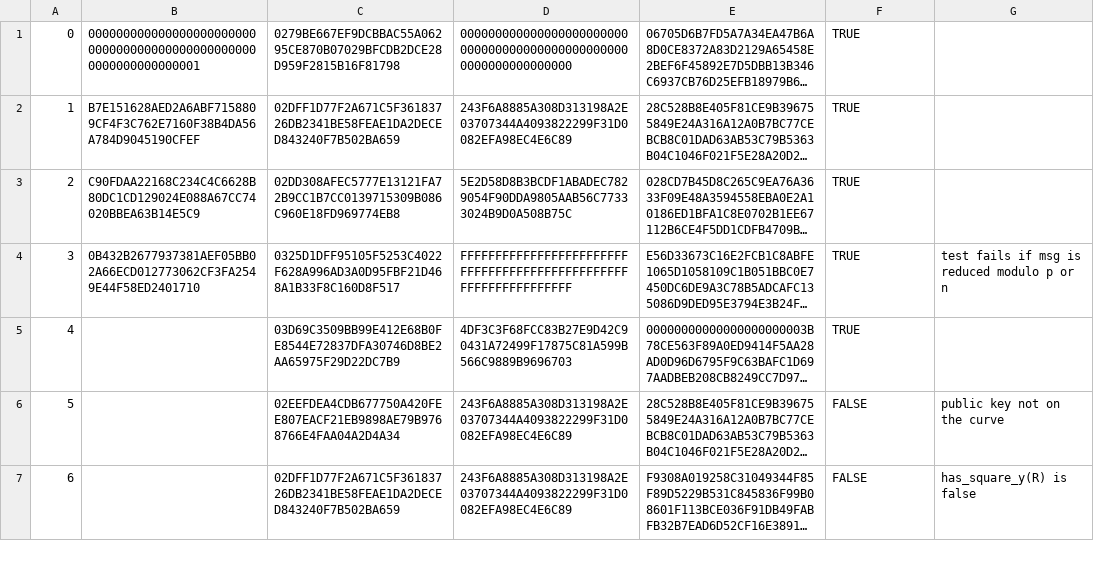
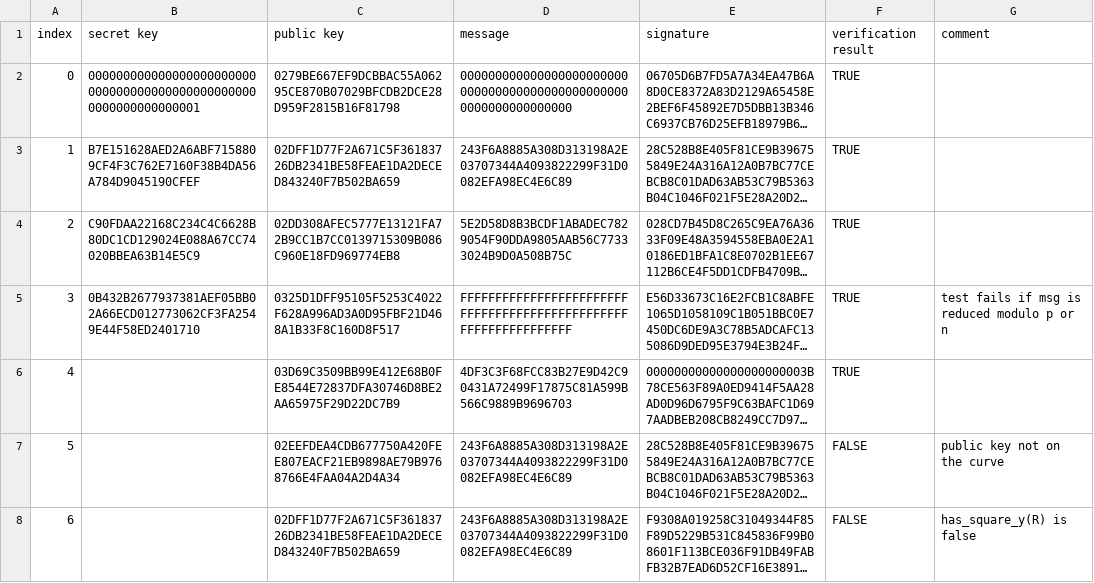
Before and after one commit to chaintope/tapyrus-schnorr-signature-test-vectors, a CSV file: test-vectors.csv, drawn as a sheet; only a part is shown; long unchanged cells end in …; the diff names each change by its address in the sheet, - before the commit and + after, or states it on an @@ line.

```diff
--- a/test-vectors.csv
+++ b/test-vectors.csv
+row 1: index | secret key | public key | message | signature | verification result | comment
```
